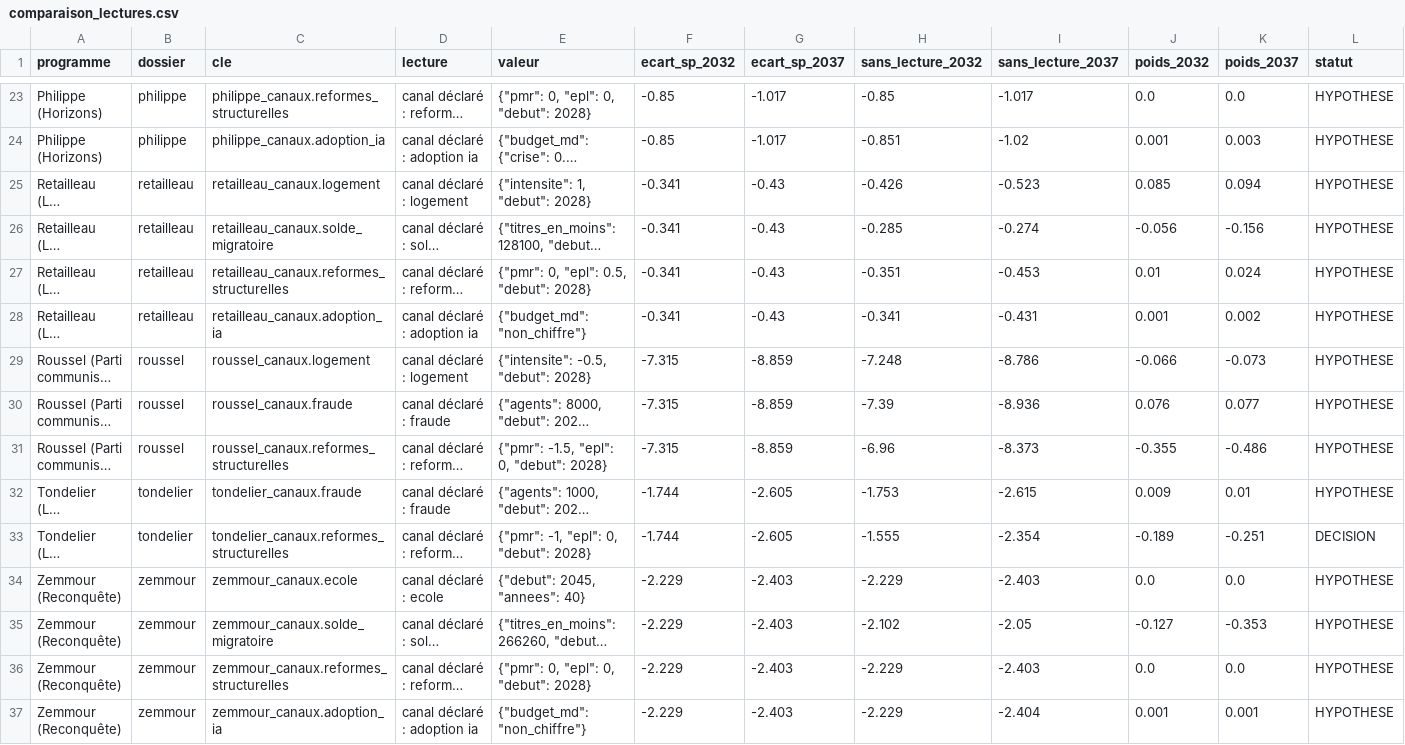
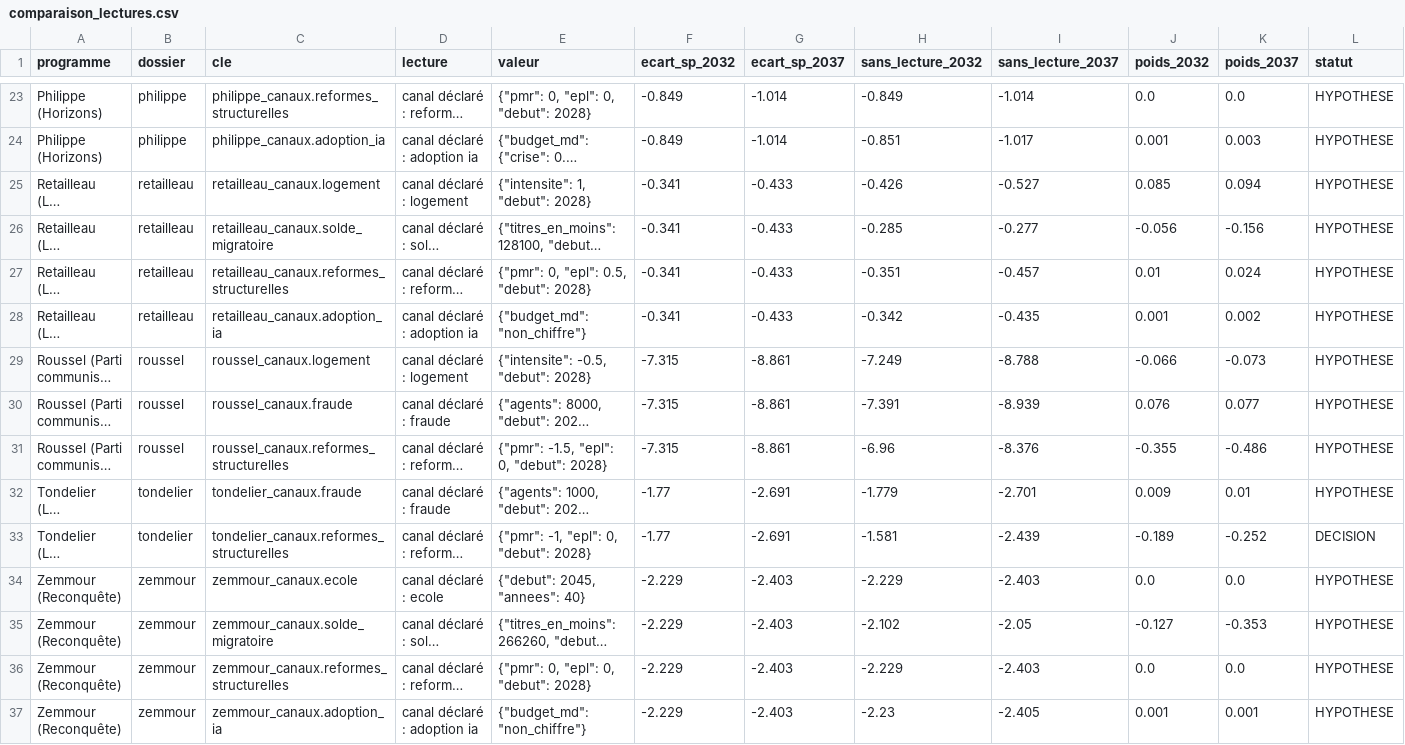
Before and after one commit to adrienruel/simu2027, a CSV file: sorties/comparaison_lectures.csv, drawn as a sheet; only a part is shown, gaps mark what is left out; long unchanged cells end in …; the diff covers the shown part only; the diff names each change by its address in the sheet, - before the commit and + after, or states it on an @@ line.

```diff
--- a/sorties/comparaison_lectures.csv
+++ b/sorties/comparaison_lectures.csv
-F23:F24 (ecart_sp_2032): -0.85
+F23:F24 (ecart_sp_2032): -0.849
-G23:G24 (ecart_sp_2037): -1.017
+G23:G24 (ecart_sp_2037): -1.014
-H23 (sans_lecture_2032): -0.85
+H23 (sans_lecture_2032): -0.849
-I23 (sans_lecture_2037): -1.017
+I23 (sans_lecture_2037): -1.014
-I24 (sans_lecture_2037): -1.02
+I24 (sans_lecture_2037): -1.017
-G25:G28 (ecart_sp_2037): -0.43
+G25:G28 (ecart_sp_2037): -0.433
-I25 (sans_lecture_2037): -0.523
+I25 (sans_lecture_2037): -0.527
-I26 (sans_lecture_2037): -0.274
+I26 (sans_lecture_2037): -0.277
-I27 (sans_lecture_2037): -0.453
+I27 (sans_lecture_2037): -0.457
-H28 (sans_lecture_2032): -0.341
+H28 (sans_lecture_2032): -0.342
-I28 (sans_lecture_2037): -0.431
+I28 (sans_lecture_2037): -0.435
-G29:G31 (ecart_sp_2037): -8.859
+G29:G31 (ecart_sp_2037): -8.861
-H29 (sans_lecture_2032): -7.248
+H29 (sans_lecture_2032): -7.249
-I29 (sans_lecture_2037): -8.786
+I29 (sans_lecture_2037): -8.788
-H30 (sans_lecture_2032): -7.39
+H30 (sans_lecture_2032): -7.391
-I30 (sans_lecture_2037): -8.936
+I30 (sans_lecture_2037): -8.939
-I31 (sans_lecture_2037): -8.373
+I31 (sans_lecture_2037): -8.376
-F32:F33 (ecart_sp_2032): -1.744
+F32:F33 (ecart_sp_2032): -1.77
-G32:G33 (ecart_sp_2037): -2.605
+G32:G33 (ecart_sp_2037): -2.691
-H32 (sans_lecture_2032): -1.753
+H32 (sans_lecture_2032): -1.779
-I32 (sans_lecture_2037): -2.615
+I32 (sans_lecture_2037): -2.701
-H33 (sans_lecture_2032): -1.555
+H33 (sans_lecture_2032): -1.581
-I33 (sans_lecture_2037): -2.354
+I33 (sans_lecture_2037): -2.439
-K33 (poids_2037): -0.251
+K33 (poids_2037): -0.252
-H37 (sans_lecture_2032): -2.229
+H37 (sans_lecture_2032): -2.23
-I37 (sans_lecture_2037): -2.404
+I37 (sans_lecture_2037): -2.405
```
Also changed, not shown: 45 edited cells elsewhere in this file, sorties/comparaison_demographie.csv, sorties/comparaison_incertitude.csv, 31 other files.
